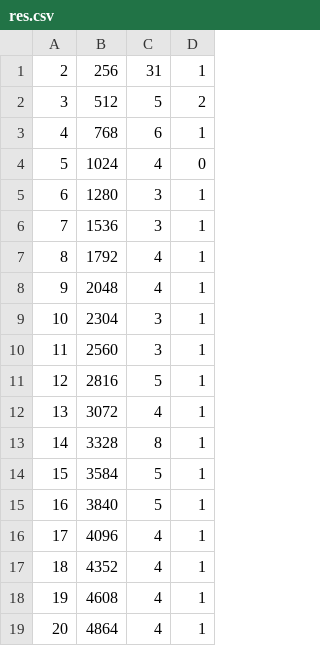
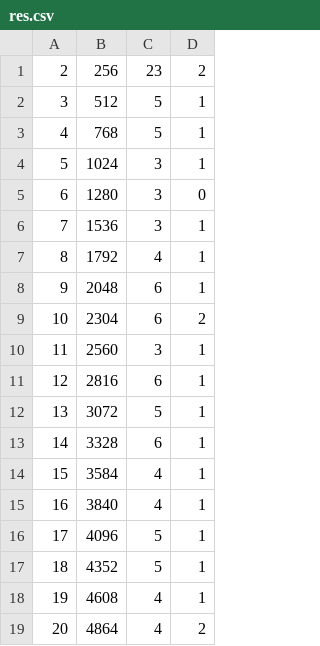
Before and after one commit to samoura-amadou/CDA-PROJET-INDIVIDUEL, a CSV file: src/res.csv, drawn as a sheet.

```diff
--- a/src/res.csv
+++ b/src/res.csv
@@ -1,19 +1,19 @@
-2,256,31,1
-3,512,5,2
-4,768,6,1
-5,1024,4,0
-6,1280,3,1
+2,256,23,2
+3,512,5,1
+4,768,5,1
+5,1024,3,1
+6,1280,3,0
 7,1536,3,1
 8,1792,4,1
-9,2048,4,1
-10,2304,3,1
+9,2048,6,1
+10,2304,6,2
 11,2560,3,1
-12,2816,5,1
-13,3072,4,1
-14,3328,8,1
-15,3584,5,1
-16,3840,5,1
-17,4096,4,1
-18,4352,4,1
+12,2816,6,1
+13,3072,5,1
+14,3328,6,1
+15,3584,4,1
+16,3840,4,1
+17,4096,5,1
+18,4352,5,1
 19,4608,4,1
-20,4864,4,1
+20,4864,4,2
```
Also changed, not shown: out/production/Projet-Individuel/res.csv, 6 other files.
